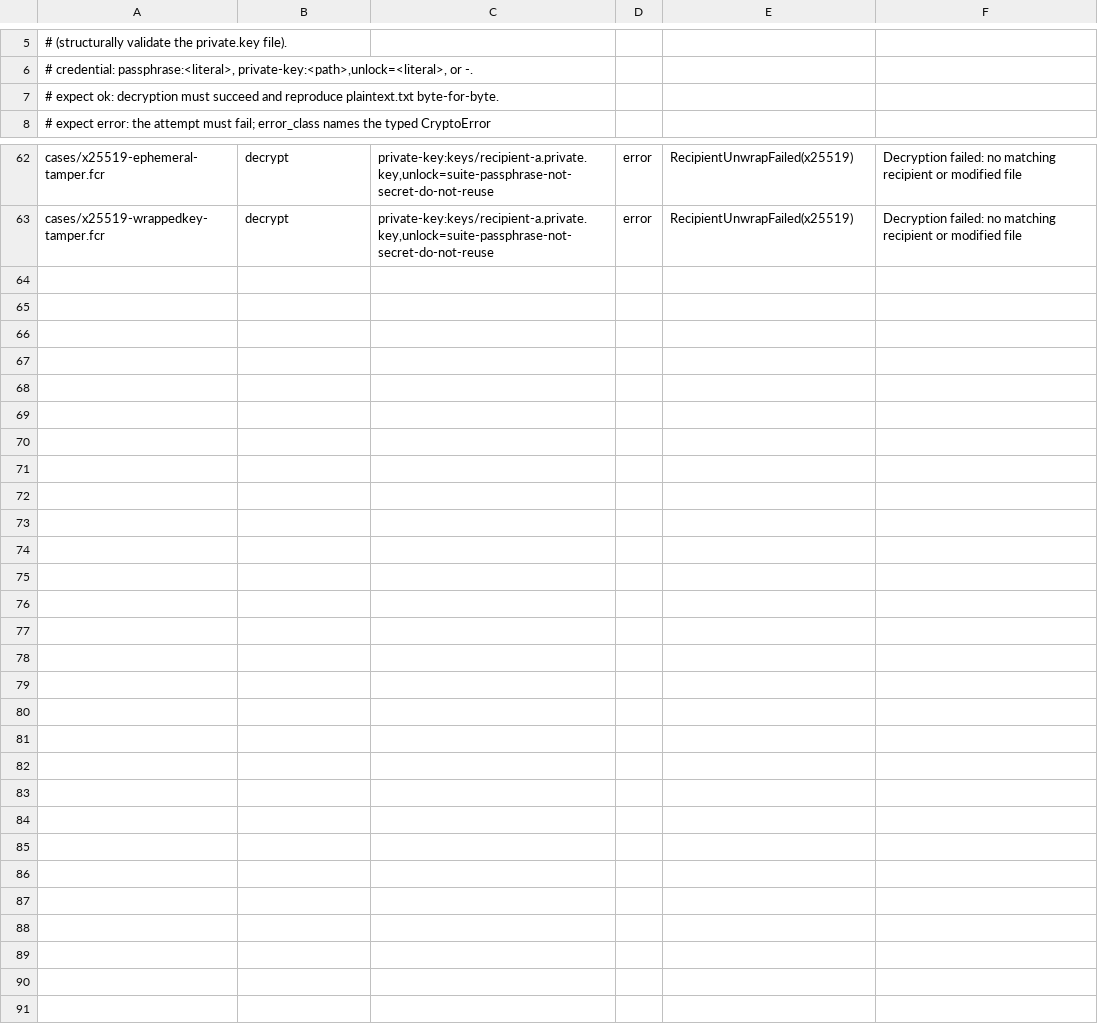
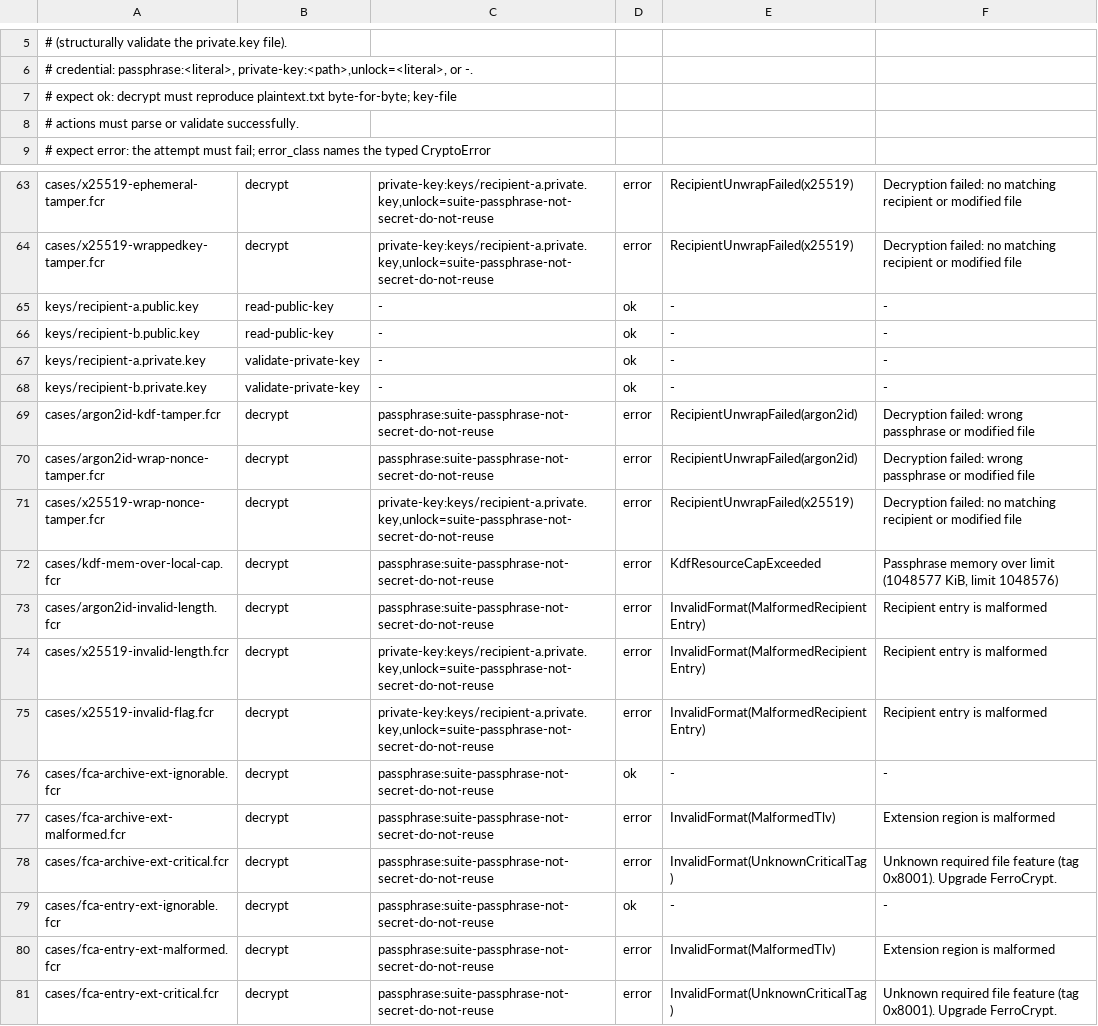
Before and after one commit to alexylon/ferrocrypt, a TSV file: ferrocrypt-lib/testvectors/suite/manifest.tsv, drawn as a sheet; only a part is shown, gaps mark what is left out.

```diff
--- a/ferrocrypt-lib/testvectors/suite/manifest.tsv
+++ b/ferrocrypt-lib/testvectors/suite/manifest.tsv
@@ -6,3 +6,4 @@
 # credential: passphrase:<literal>, private-key:<path>,unlock=<literal>, or -.
-# expect ok: decryption must succeed and reproduce plaintext.txt byte-for-byte.
+# expect ok: decrypt must reproduce plaintext.txt byte-for-byte; key-file
+# actions must parse or validate successfully.
 # expect error: the attempt must fail; error_class names the typed CryptoError
@@ -63 +64,18 @@ cases/x25519-ephemeral-tamper.fcr	decrypt	private-key:keys/recipient-a.private.k
 cases/x25519-wrappedkey-tamper.fcr	decrypt	private-key:keys/recipient-a.private.key,unlock=suite-passphrase-not-secret-do-not-reuse	error	RecipientUnwrapFailed(x25519)	Decryption failed: no matching recipient or modified file
+keys/recipient-a.public.key	read-public-key	-	ok	-	-
+keys/recipient-b.public.key	read-public-key	-	ok	-	-
+keys/recipient-a.private.key	validate-private-key	-	ok	-	-
+keys/recipient-b.private.key	validate-private-key	-	ok	-	-
+cases/argon2id-kdf-tamper.fcr	decrypt	passphrase:suite-passphrase-not-secret-do-not-reuse	error	RecipientUnwrapFailed(argon2id)	Decryption failed: wrong passphrase or modified file
+cases/argon2id-wrap-nonce-tamper.fcr	decrypt	passphrase:suite-passphrase-not-secret-do-not-reuse	error	RecipientUnwrapFailed(argon2id)	Decryption failed: wrong passphrase or modified file
+cases/x25519-wrap-nonce-tamper.fcr	decrypt	private-key:keys/recipient-a.private.key,unlock=suite-passphrase-not-secret-do-not-reuse	error	RecipientUnwrapFailed(x25519)	Decryption failed: no matching recipient or modified file
+cases/kdf-mem-over-local-cap.fcr	decrypt	passphrase:suite-passphrase-not-secret-do-not-reuse	error	KdfResourceCapExceeded	Passphrase memory over limit (1048577 KiB, limit 1048576)
+cases/argon2id-invalid-length.fcr	decrypt	passphrase:suite-passphrase-not-secret-do-not-reuse	error	InvalidFormat(MalformedRecipientEntry)	Recipient entry is malformed
+cases/x25519-invalid-length.fcr	decrypt	private-key:keys/recipient-a.private.key,unlock=suite-passphrase-not-secret-do-not-reuse	error	InvalidFormat(MalformedRecipientEntry)	Recipient entry is malformed
+cases/x25519-invalid-flag.fcr	decrypt	private-key:keys/recipient-a.private.key,unlock=suite-passphrase-not-secret-do-not-reuse	error	InvalidFormat(MalformedRecipientEntry)	Recipient entry is malformed
+cases/fca-archive-ext-ignorable.fcr	decrypt	passphrase:suite-passphrase-not-secret-do-not-reuse	ok	-	-
+cases/fca-archive-ext-malformed.fcr	decrypt	passphrase:suite-passphrase-not-secret-do-not-reuse	error	InvalidFormat(MalformedTlv)	Extension region is malformed
+cases/fca-archive-ext-critical.fcr	decrypt	passphrase:suite-passphrase-not-secret-do-not-reuse	error	InvalidFormat(UnknownCriticalTag)	Unknown required file feature (tag 0x8001). Upgrade FerroCrypt.
+cases/fca-entry-ext-ignorable.fcr	decrypt	passphrase:suite-passphrase-not-secret-do-not-reuse	ok	-	-
+cases/fca-entry-ext-malformed.fcr	decrypt	passphrase:suite-passphrase-not-secret-do-not-reuse	error	InvalidFormat(MalformedTlv)	Extension region is malformed
+cases/fca-entry-ext-critical.fcr	decrypt	passphrase:suite-passphrase-not-secret-do-not-reuse	error	InvalidFormat(UnknownCriticalTag)	Unknown required file feature (tag 0x8001). Upgrade FerroCrypt.
```
Also changed, not shown: 18 other files.
